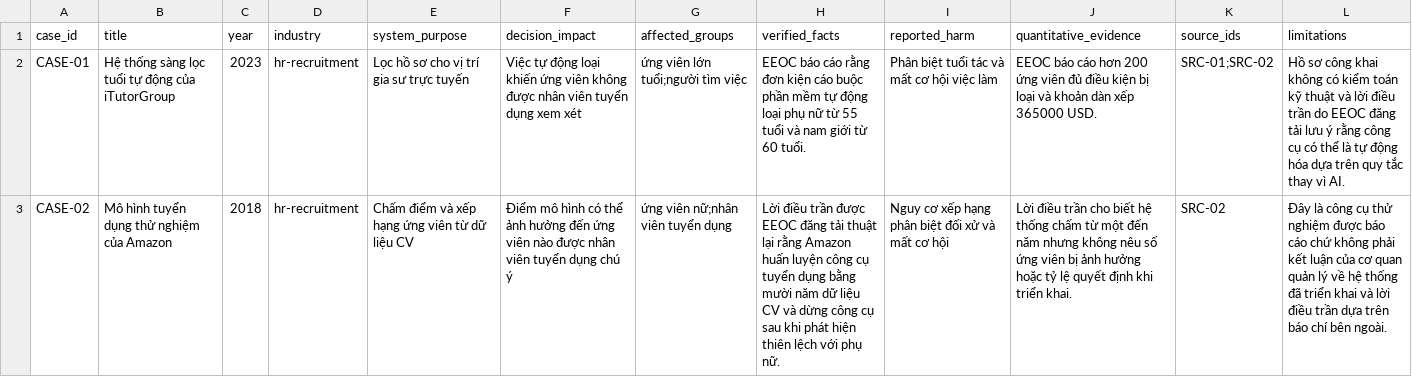
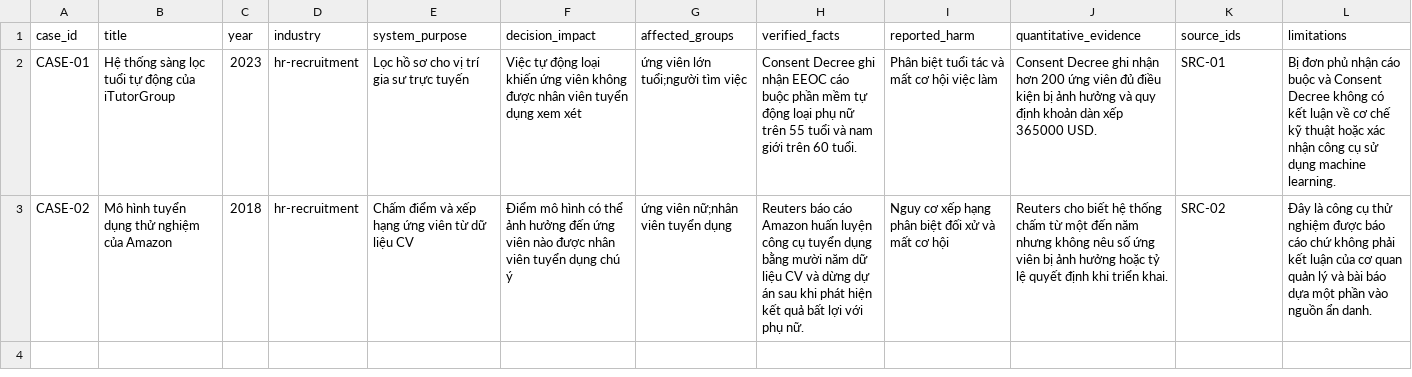
Before and after one commit to linhle25/Track-1-Day22-Flaiiin, a CSV file: submissions/2A202601441/case-studies.csv, drawn as a sheet; the diff names each change by its address in the sheet, - before the commit and + after, or states it on an @@ line.

Commit message:
update sources

```diff
--- a/submissions/2A202601441/case-studies.csv
+++ b/submissions/2A202601441/case-studies.csv
-H2 (verified_facts): EEOC báo cáo rằng đơn kiện cáo buộc phần mềm tự động loại phụ nữ từ 55 tuổi và nam giới từ 60 tuổi.
+H2 (verified_facts): Consent Decree ghi nhận EEOC cáo buộc phần mềm tự động loại phụ nữ trên 55 tuổi và nam giới trên 60 tuổi.
-J2 (quantitative_evidence): EEOC báo cáo hơn 200 ứng viên đủ điều kiện bị loại và khoản dàn…
+J2 (quantitative_evidence): Consent Decree ghi nhận hơn 200 ứng viên đủ điều kiện bị ảnh hưởng và quy định khoản dàn…
-K2 (source_ids): SRC-01;SRC-02
+K2 (source_ids): SRC-01
-L2 (limitations): Hồ sơ công khai không có kiểm toán kỹ thuật và lời điều trần do EEOC đăng tải lưu ý rằng công cụ có thể là tự động hóa dựa trên quy tắc thay vì AI.
+L2 (limitations): Bị đơn phủ nhận cáo buộc và Consent Decree không có kết luận về cơ chế kỹ thuật hoặc xác nhận công cụ sử dụng machine learning.
-H3 (verified_facts): Lời điều trần được EEOC đăng tải thuật lại rằng Amazon huấn luyện công cụ tuyển dụng bằng mười năm dữ liệu CV và dừng công cụ sau khi phát hiện thiên lệch với phụ…
+H3 (verified_facts): Reuters báo cáo Amazon huấn luyện công cụ tuyển dụng bằng mười năm dữ liệu CV và dừng dự án sau khi phát hiện kết quả bất lợi với phụ…
-J3 (quantitative_evidence): Lời điều trần cho biết…
+J3 (quantitative_evidence): Reuters cho biết…
-L3 (limitations): …quản lý về hệ thống đã triển khai và lời điều trần dựa trên báo chí bên ngoài.
+L3 (limitations): …quản lý và bài báo dựa một phần vào nguồn ẩn danh.
```
Also changed, not shown: submissions/2A202601441/sources.csv.
